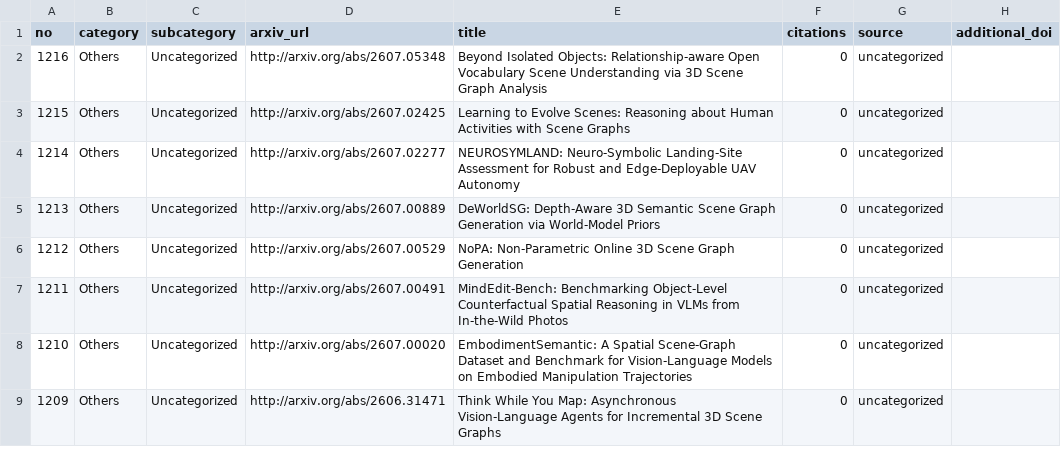
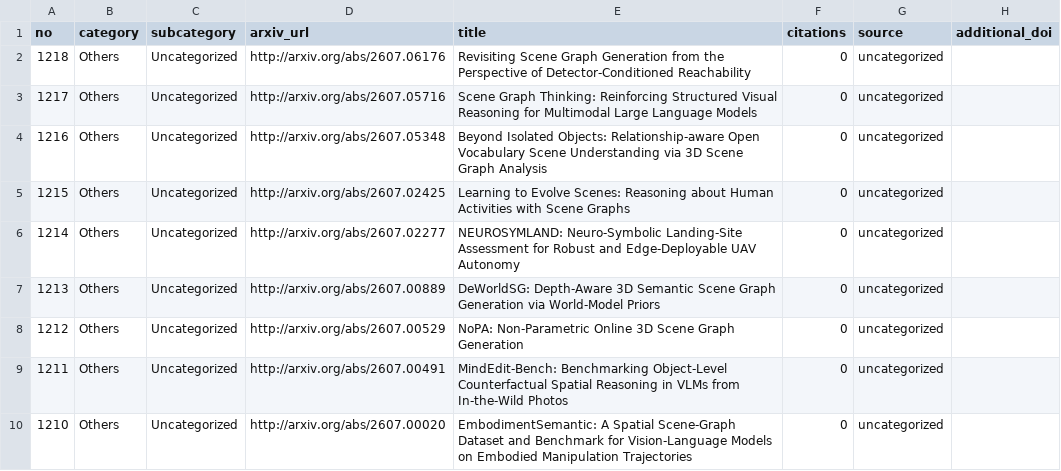
Before and after one commit to blu-y/all-scene-graph-papers, a CSV file: csvs/scene_graph_papers_minimal.csv, drawn as a sheet; only a part is shown; the shorter side is filled out with more unchanged rows.

```diff
--- a/csvs/scene_graph_papers_minimal.csv
+++ b/csvs/scene_graph_papers_minimal.csv
@@ -1,2 +1,4 @@
 no,category,subcategory,arxiv_url,title,citations,source,additional_doi
+1218,Others,Uncategorized,http://arxiv.org/abs/2607.06176 ,Revisiting Scene Graph Generation from the Perspective of Detector-Conditioned Reachability,0,uncategorized,
+1217,Others,Uncategorized,http://arxiv.org/abs/2607.05716 ,Scene Graph Thinking: Reinforcing Structured Visual Reasoning for Multimodal Large Language Models,0,uncategorized,
 1216,Others,Uncategorized,http://arxiv.org/abs/2607.05348 ,Beyond Isolated Objects: Relationship-aware Open Vocabulary Scene Understanding via 3D Scene Graph Analysis,0,uncategorized,
```
Also changed, not shown: 5 other files.
